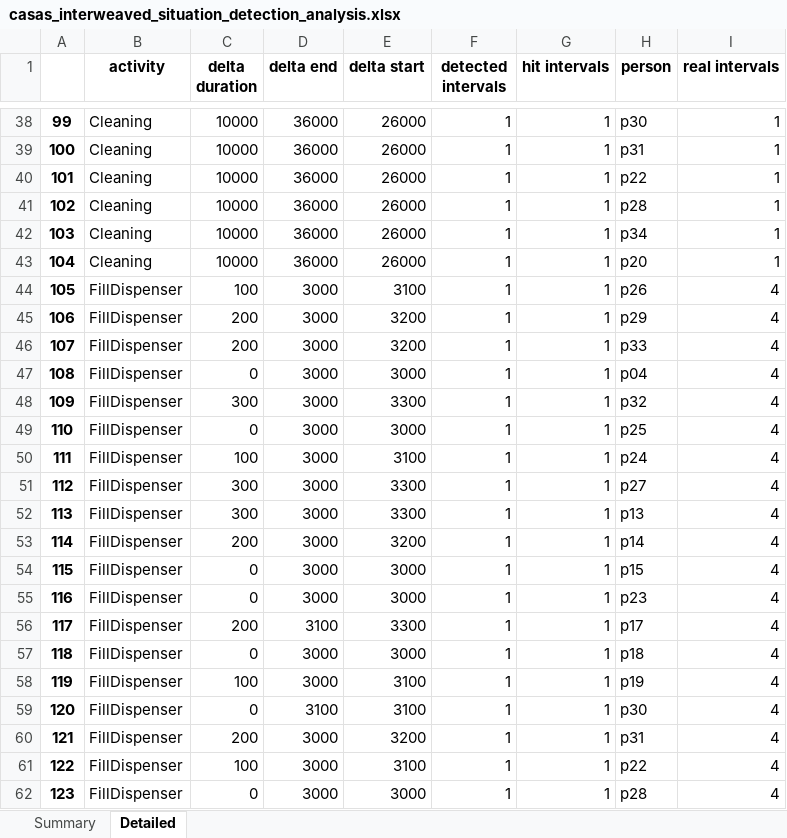
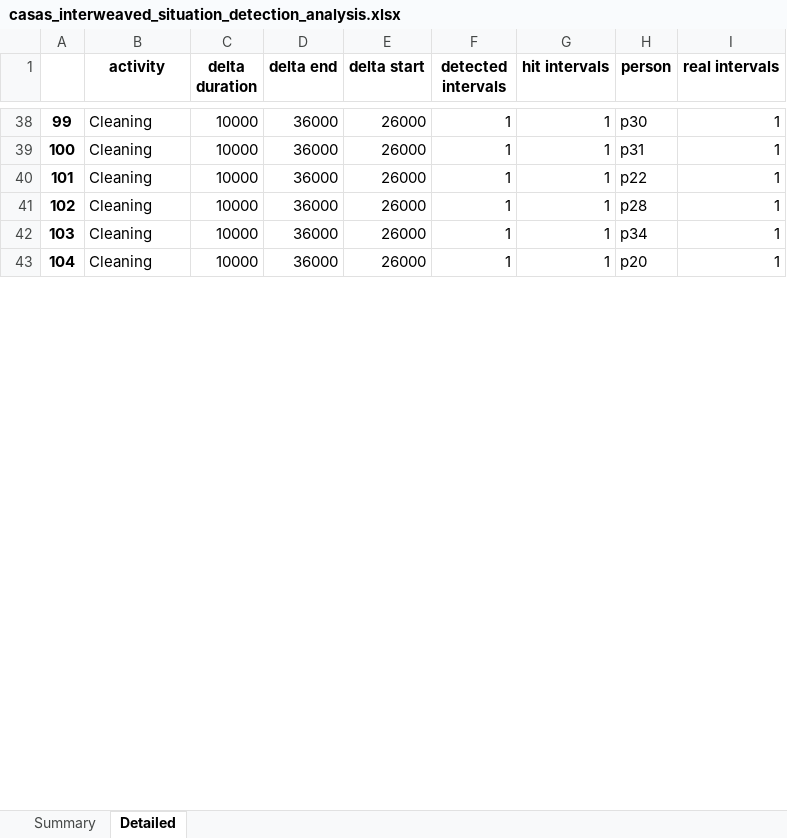
Before and after one commit to aimas-upb/CONSERT, an Excel workbook: casas-event-visualizer/casas_interweaved_situation_detection_analysis.xlsx, sheet Detailed, drawn as a sheet; only a part is shown, gaps mark what is left out; values as stored, in another font and other column widths than the file's, no borders; removed rows and columns are numbered as before the commit, all else as after; the diff covers the shown part only; the diff names each change by its address in the sheet, - before the commit and + after, or states it on an @@ line.

```diff
--- a/casas-event-visualizer/casas_interweaved_situation_detection_analysis.xlsx (sheet Detailed)
+++ b/casas-event-visualizer/casas_interweaved_situation_detection_analysis.xlsx (sheet Detailed)
-row 44: 105 | FillDispenser | 100 | 3000 | 3100 | 1 | 1 | p26 | 4
-row 45: 106 | FillDispenser | 200 | 3000 | 3200 | 1 | 1 | p29 | 4
-row 46: 107 | FillDispenser | 200 | 3000 | 3200 | 1 | 1 | p33 | 4
-row 47: 108 | FillDispenser | 0 | 3000 | 3000 | 1 | 1 | p04 | 4
-row 48: 109 | FillDispenser | 300 | 3000 | 3300 | 1 | 1 | p32 | 4
-row 49: 110 | FillDispenser | 0 | 3000 | 3000 | 1 | 1 | p25 | 4
-row 50: 111 | FillDispenser | 100 | 3000 | 3100 | 1 | 1 | p24 | 4
-row 51: 112 | FillDispenser | 300 | 3000 | 3300 | 1 | 1 | p27 | 4
-row 52: 113 | FillDispenser | 300 | 3000 | 3300 | 1 | 1 | p13 | 4
-row 53: 114 | FillDispenser | 200 | 3000 | 3200 | 1 | 1 | p14 | 4
-row 54: 115 | FillDispenser | 0 | 3000 | 3000 | 1 | 1 | p15 | 4
-row 55: 116 | FillDispenser | 0 | 3000 | 3000 | 1 | 1 | p23 | 4
-row 56: 117 | FillDispenser | 200 | 3100 | 3300 | 1 | 1 | p17 | 4
-row 57: 118 | FillDispenser | 0 | 3000 | 3000 | 1 | 1 | p18 | 4
-row 58: 119 | FillDispenser | 100 | 3000 | 3100 | 1 | 1 | p19 | 4
-row 59: 120 | FillDispenser | 0 | 3100 | 3100 | 1 | 1 | p30 | 4
-row 60: 121 | FillDispenser | 200 | 3000 | 3200 | 1 | 1 | p31 | 4
-row 61: 122 | FillDispenser | 100 | 3000 | 3100 | 1 | 1 | p22 | 4
-row 62: 123 | FillDispenser | 0 | 3000 | 3000 | 1 | 1 | p28 | 4
```
Also changed, not shown: 23 added rows, 4 removed rows and 210 edited cells elsewhere in this sheet, sheet Summary, 1 other file.
